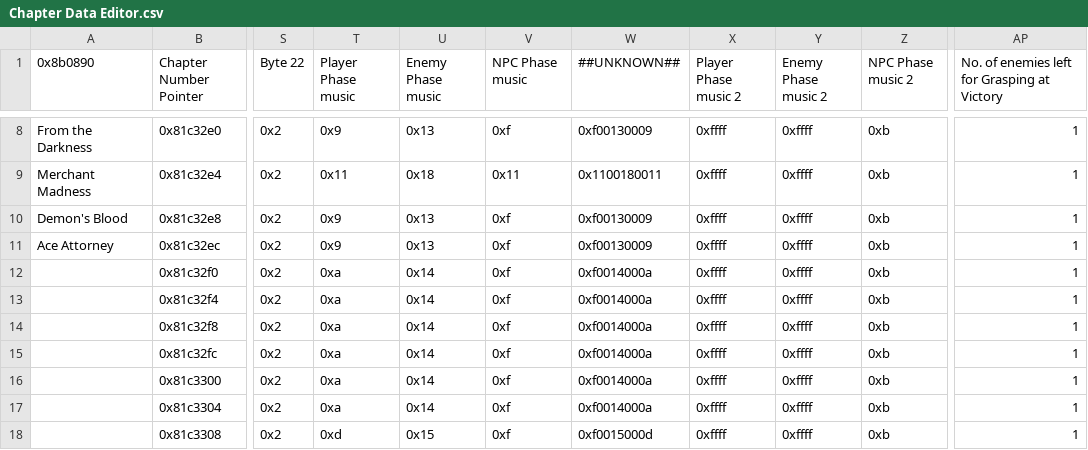
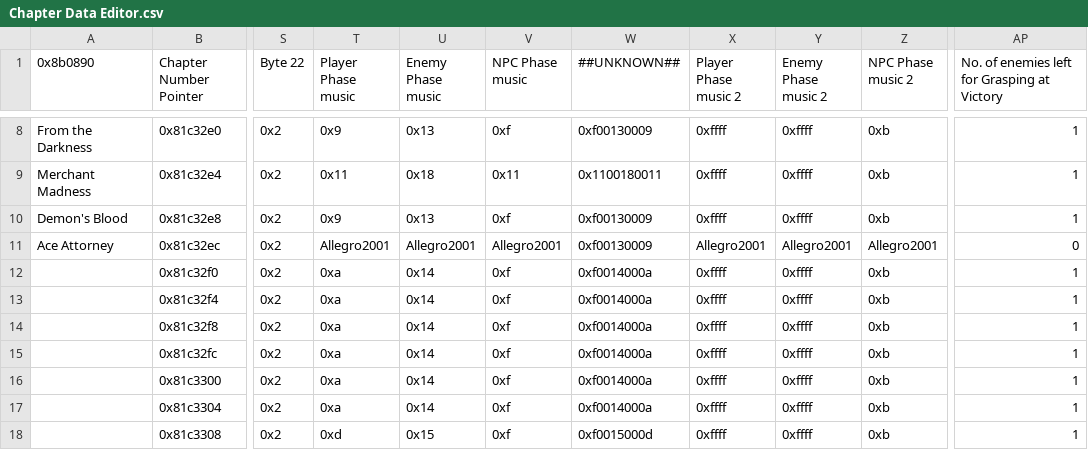
Before and after one commit to sme23/Whack, a CSV file: Tables/NMMs/Chapter data editor/Chapter Data Editor.csv, drawn as a sheet; only a part is shown, gaps mark what is left out; the diff names each change by its address in the sheet, - before the commit and + after, or states it on an @@ line.

```diff
--- a/Tables/NMMs/Chapter data editor/Chapter Data Editor.csv
+++ b/Tables/NMMs/Chapter data editor/Chapter Data Editor.csv
-T11 (Player Phase music): 0x9
+T11 (Player Phase music): Allegro2001
-U11 (Enemy Phase music): 0x13
+U11 (Enemy Phase music): Allegro2001
-V11 (NPC Phase music): 0xf
+V11 (NPC Phase music): Allegro2001
-X11 (Player Phase music 2): 0xffff
+X11 (Player Phase music 2): Allegro2001
-Y11 (Enemy Phase music 2): 0xffff
+Y11 (Enemy Phase music 2): Allegro2001
-Z11 (NPC Phase music 2): 0xb
+Z11 (NPC Phase music 2): Allegro2001
-AP11: 1
+AP11: 0
```
Also changed, not shown: Tables/NMMs/Class & Character editors/FE8 Character Editor.csv, 12 other files.
